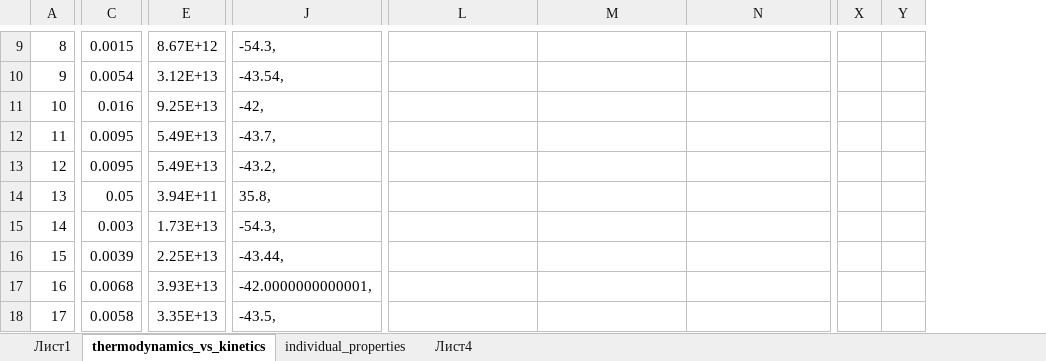
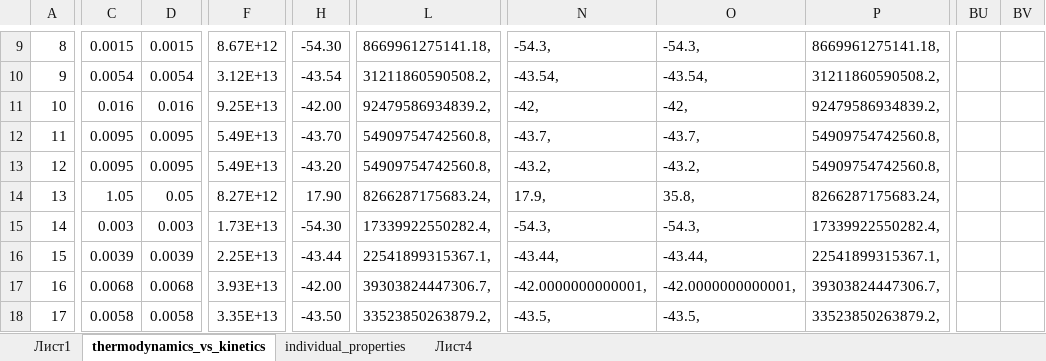
Before and after one commit to VChuzlov/SA, an Excel workbook: 2021/ЛБ4_хтс_реактор/Лист Microsoft Excel.xlsx, sheet thermodynamics_vs_kinetics, drawn as a sheet; only a part is shown, gaps mark what is left out; values as stored, in another font and other column widths than the file's, no borders; removed rows and columns are numbered as before the commit, all else as after; the diff covers the shown part only; the diff names each change by its address in the sheet, - before the commit and + after, or states it on an @@ line.

```diff
--- a/2021/ЛБ4_хтс_реактор/Лист Microsoft Excel.xlsx (sheet thermodynamics_vs_kinetics)
+++ b/2021/ЛБ4_хтс_реактор/Лист Microsoft Excel.xlsx (sheet thermodynamics_vs_kinetics)
+column D, rows 9-18: 0.0015 | 0.0054 | 0.016 | 0.0095 | 0.0095 | 0.05 | 0.003 | 0.0039 | 0.0068 | 0.0058
+column H, rows 9-18: -54.30 | -43.54 | -42.00 | -43.70 | -43.20 | 17.90 | -54.30 | -43.44 | -42.00 | -43.50
-column J, rows 9-18: -54.3, | -43.54, | -42, | -43.7, | -43.2, | 35.8, | -54.3, | -43.44, | -42.0000000000001, | -43.5,
+column L, rows 9-18: 8669961275141.18, | 31211860590508.2, | 92479586934839.2, | 54909754742560.8, | 54909754742560.8, | 8266287175683.24, | 17339922550282.4, | 22541899315367.1, | 39303824447306.7, | 33523850263879.2,
-column X, empty
-column Y, empty
+column BU, empty
+column BV, empty
-N9: (empty)
+N9: -54.3,
-O9: (empty)
+O9: -54.3,
-P9: (empty)
+P9: 8669961275141.18,
-N10: (empty)
+N10: -43.54,
-O10: (empty)
+O10: -43.54,
-P10: (empty)
+P10: 31211860590508.2,
-N11: (empty)
+N11: -42,
-O11: (empty)
+O11: -42,
-P11: (empty)
+P11: 92479586934839.2,
-N12: (empty)
+N12: -43.7,
-O12: (empty)
+O12: -43.7,
-P12:P13: (empty)
+P12:P13: 54909754742560.8,
-N13: (empty)
+N13: -43.2,
-O13: (empty)
+O13: -43.2,
-C14: 0.05
+C14: 1.05
-F14: 3.94E+11
+F14: 8.27E+12
-N14: (empty)
+N14: 17.9,
-O14: (empty)
+O14: 35.8,
-P14: (empty)
+P14: 8266287175683.24,
-N15: (empty)
+N15: -54.3,
-O15: (empty)
+O15: -54.3,
-P15: (empty)
+P15: 17339922550282.4,
-N16: (empty)
+N16: -43.44,
-O16: (empty)
+O16: -43.44,
-P16: (empty)
+P16: 22541899315367.1,
-N17: (empty)
+N17: -42.0000000000001,
-O17: (empty)
+O17: -42.0000000000001,
-P17: (empty)
+P17: 39303824447306.7,
-N18: (empty)
+N18: -43.5,
-O18: (empty)
+O18: -43.5,
-P18: (empty)
+P18: 33523850263879.2,
```
Also changed, not shown: other rows of this sheet, sheet individual_properties, formulas that keep their value, 14 other files.
